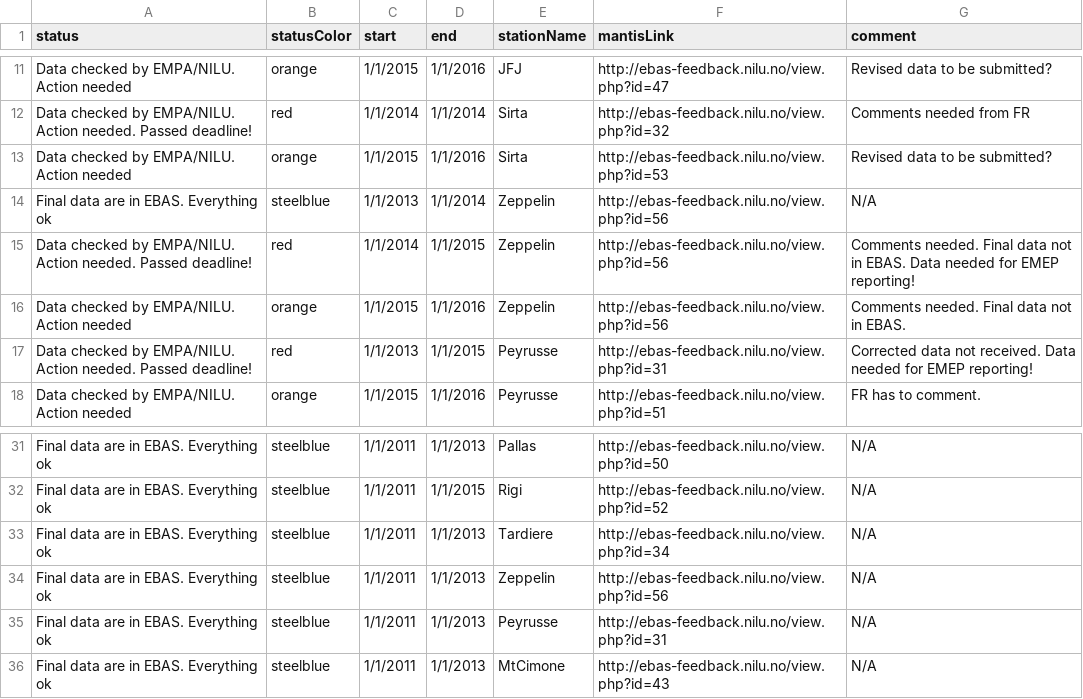
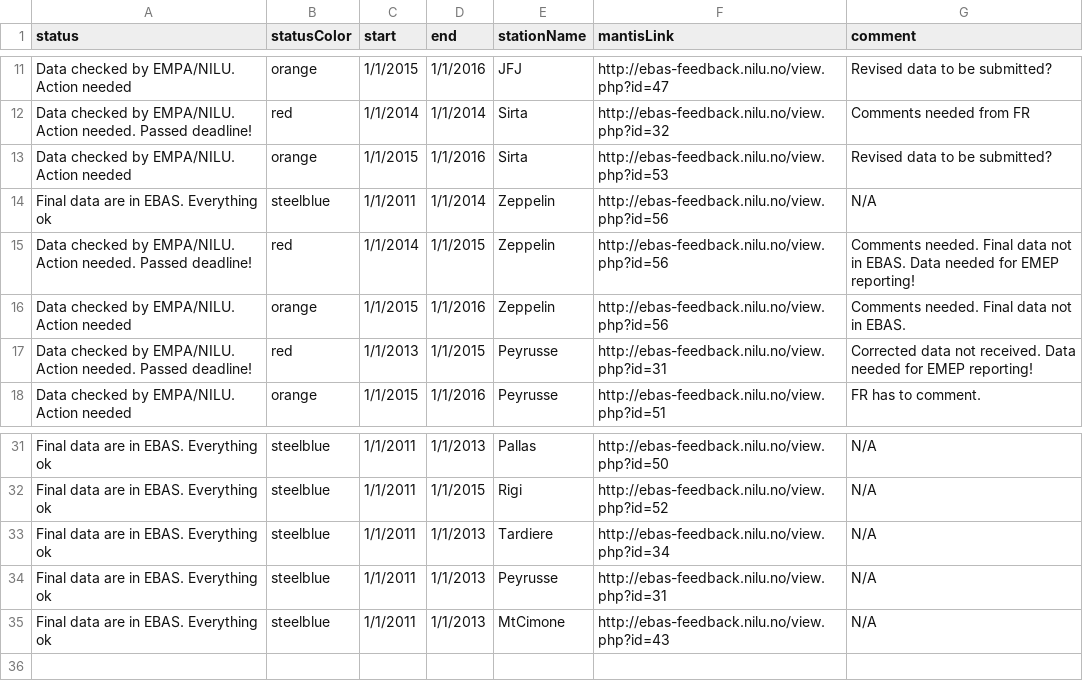
Before and after one commit to voc-station-status/station-status-prod, a CSV file: station_status.csv, drawn as a sheet; only a part is shown, gaps mark what is left out.

Commit message:
update

```diff
--- a/station_status.csv
+++ b/station_status.csv
@@ -13,3 +13,3 @@ status,statusColor,start,end,stationName,mantisLink,comment
 "Data checked by EMPA/NILU. Action needed","orange","1/1/2015","1/1/2016","Sirta","http://ebas-feedback.nilu.no/view.php?id=53","Revised data to be submitted?"
-"Final data are in EBAS. Everything ok","steelblue","1/1/2013","1/1/2014","Zeppelin",   "http://ebas-feedback.nilu.no/view.php?id=56","N/A"
+"Final data are in EBAS. Everything ok","steelblue","1/1/2011","1/1/2014","Zeppelin",   "http://ebas-feedback.nilu.no/view.php?id=56","N/A"
 "Data checked by EMPA/NILU. Action needed. Passed deadline!","red","1/1/2014","1/1/2015","Zeppelin","http://ebas-feedback.nilu.no/view.php?id=56","Comments needed. Final data not in EBAS. Data needed for EMEP reporting!"
@@ -33,3 +33,2 @@ status,statusColor,start,end,stationName,mantisLink,comment
 "Final data are in EBAS. Everything ok","steelblue","1/1/2011","1/1/2013","Tardiere","http://ebas-feedback.nilu.no/view.php?id=34","N/A"
-"Final data are in EBAS. Everything ok","steelblue","1/1/2011","1/1/2013","Zeppelin","http://ebas-feedback.nilu.no/view.php?id=56","N/A"
 "Final data are in EBAS. Everything ok","steelblue","1/1/2011","1/1/2013","Peyrusse","http://ebas-feedback.nilu.no/view.php?id=31","N/A"
```
